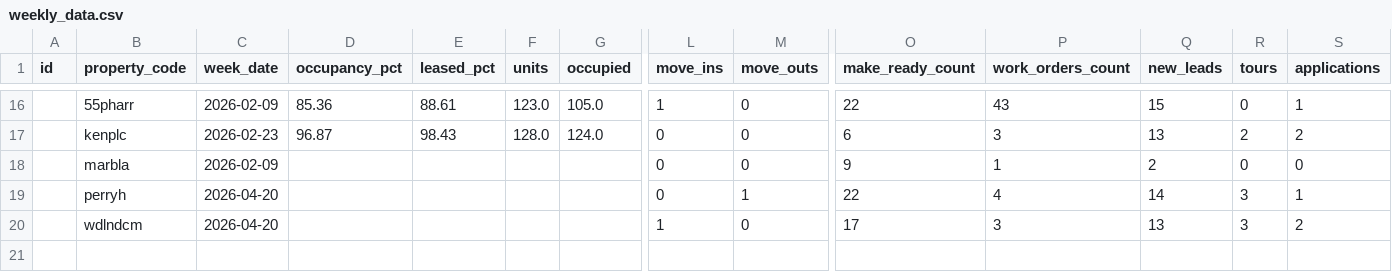
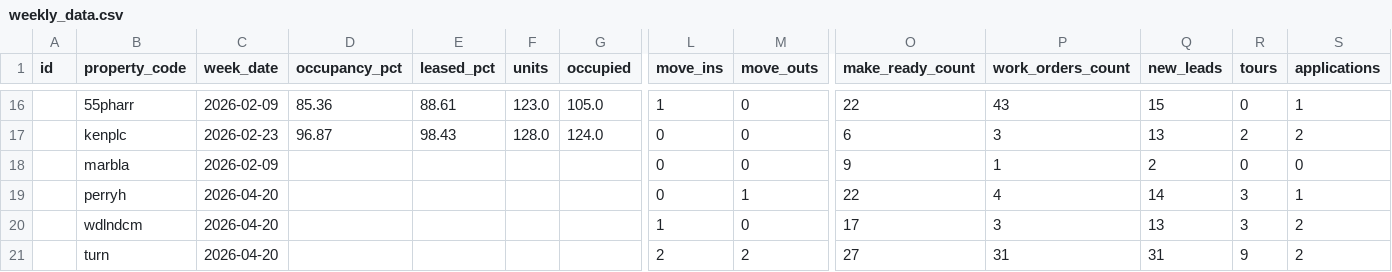
Before and after one commit to shivaanik123/arcan-reports-api, a CSV file: data/weekly_data.csv, drawn as a sheet; only a part is shown, gaps mark what is left out; rows hold the shown columns only; the diff names each change by its address in the sheet, - before the commit and + after, or states it on an @@ line.

Commit message:
Weekly report: The Turn 2026-04-20

```diff
--- a/data/weekly_data.csv
+++ b/data/weekly_data.csv
+row 21:  | turn | 2026-04-20 |  |  |  |  | 2 | 2 | 27 | 31 | 31 | 9 | 2
```
Also changed, not shown: data/historical_occupancy.csv.
